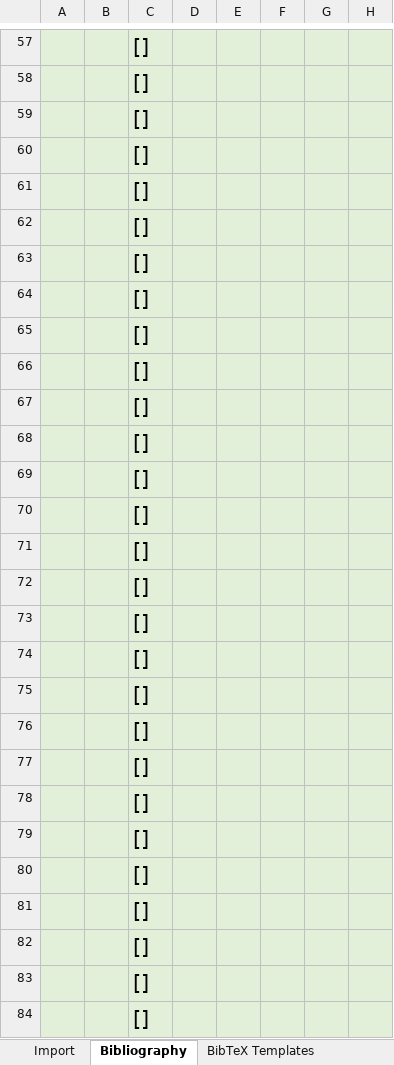
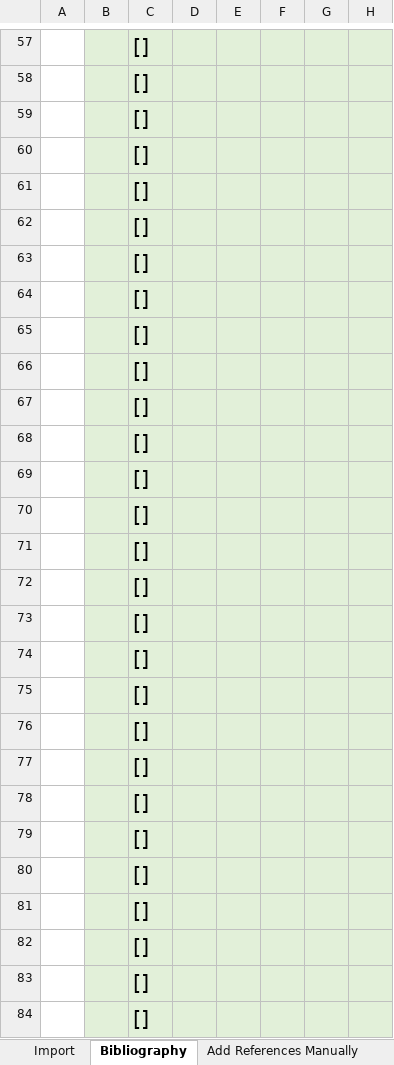
Before and after one commit to Enno-W/Using-Excel-as-Reference-Software-with-R, an Excel workbook: Excel_References.xlsx, sheet Bibliography, drawn as a sheet; only a part is shown, gaps mark what is left out; values as stored, in another font and other column widths than the file's, no borders; conditional formats not drawn; the diff covers the shown part only; the diff names each change by its address in the sheet, - before the commit and + after, or states it on an @@ line.

Commit message:
Updated the Excel file
Automatic fields are now locked, and the templates are improved

```diff
--- a/Excel_References.xlsx (sheet Bibliography)
+++ b/Excel_References.xlsx (sheet Bibliography)
-sheet tab: BibTeX Templates
+sheet tab: Add References Manually
-A57:A84 fill: #E2F0D9
+A57:A84 fill: none
```
Also changed, not shown: cell formats elsewhere in this sheet, sheet Add References Manually.
